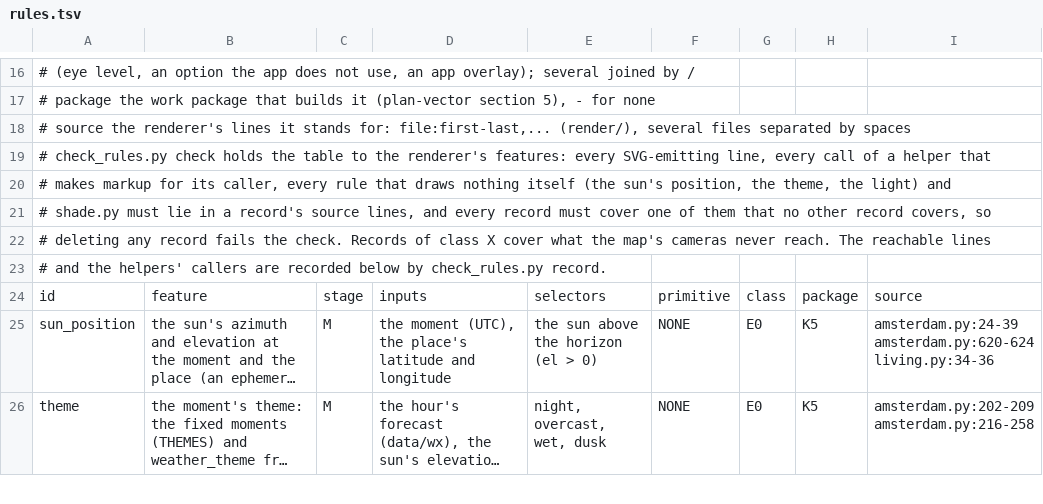
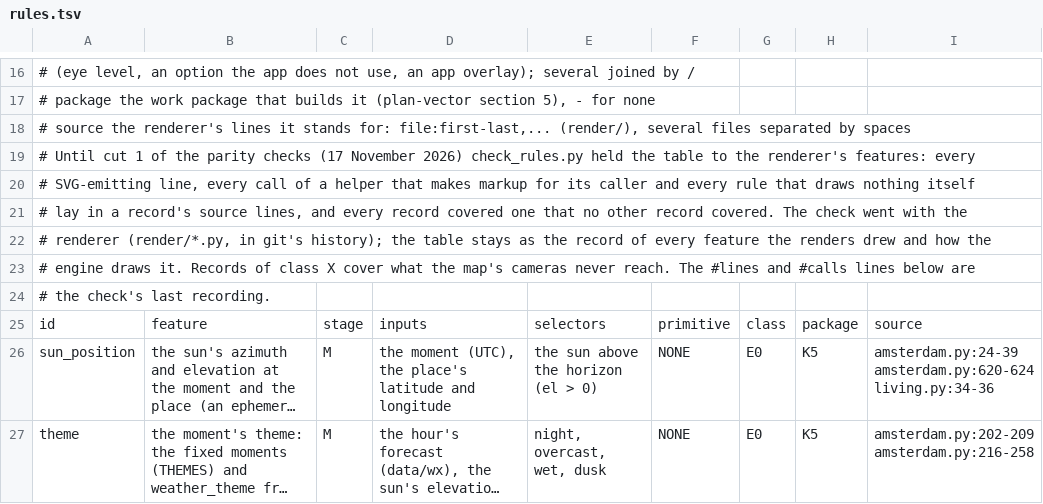
Before and after one commit to atlas-maps-app/Atlas, a TSV file: app/android/mapcore/rules/rules.tsv, drawn as a sheet; only a part is shown, gaps mark what is left out; long unchanged cells end in ….

```diff
--- a/app/android/mapcore/rules/rules.tsv
+++ b/app/android/mapcore/rules/rules.tsv
@@ -18,7 +18,8 @@
 #   source    the renderer's lines it stands for: file:first-last,... (render/), several files separated by spaces
-# check_rules.py check holds the table to the renderer's features: every SVG-emitting line, every call of a helper that
-# makes markup for its caller, every rule that draws nothing itself (the sun's position, the theme, the light) and
-# shade.py must lie in a record's source lines, and every record must cover one of them that no other record covers, so
-# deleting any record fails the check. Records of class X cover what the map's cameras never reach. The reachable lines
-# and the helpers' callers are recorded below by check_rules.py record.
+# Until cut 1 of the parity checks (17 November 2026) check_rules.py held the table to the renderer's features: every
+# SVG-emitting line, every call of a helper that makes markup for its caller and every rule that draws nothing itself
+# lay in a record's source lines, and every record covered one that no other record covered. The check went with the
+# renderer (render/*.py, in git's history); the table stays as the record of every feature the renders drew and how the
+# engine draws it. Records of class X cover what the map's cameras never reach. The #lines and #calls lines below are
+# the check's last recording.
 id	feature	stage	inputs	selectors	primitive	class	package	source
```
Also changed, not shown: 11 other files.
